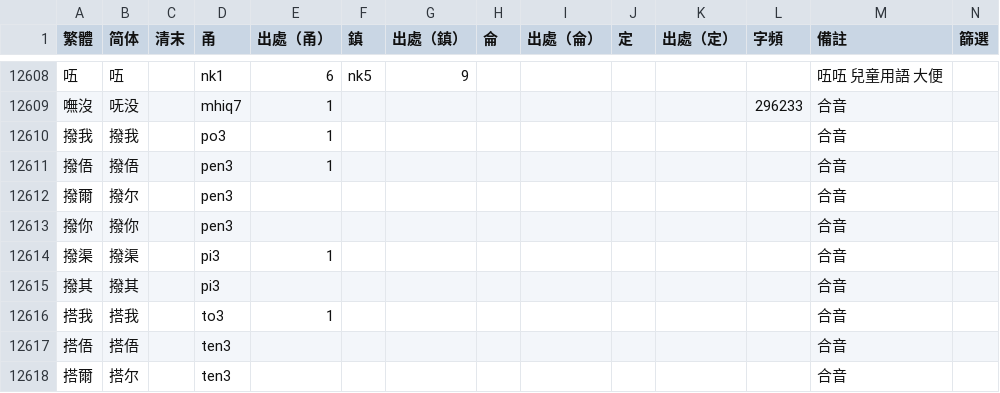
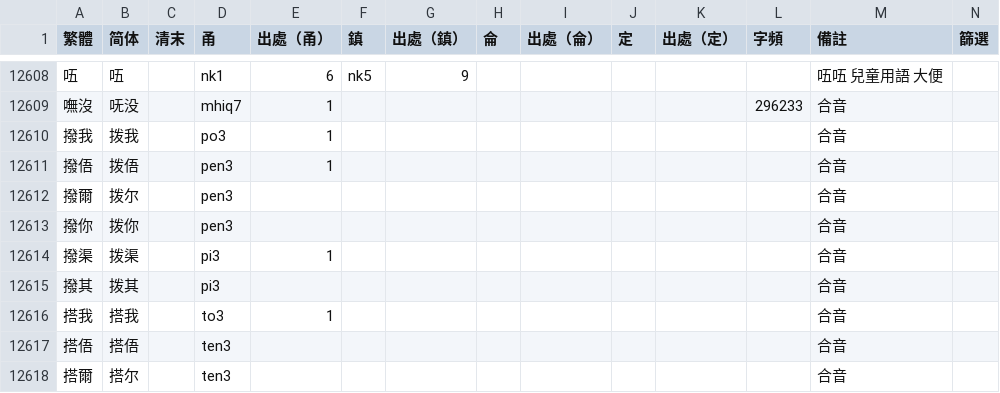
Before and after one commit to ionkaon/dictionary, a TSV file: 字表.tsv, drawn as a sheet; only a part is shown, gaps mark what is left out.

```diff
--- a/字表.tsv
+++ b/字表.tsv
@@ -12609,8 +12609,8 @@
 嘸沒	呒没		mhiq7	1							296233	合音	
-撥我	撥我		po3	1								合音	
-撥俉	撥俉		pen3	1								合音	
-撥爾	撥尔		pen3									合音	
-撥你	撥你		pen3									合音	
-撥渠	撥渠		pi3	1								合音	
-撥其	撥其		pi3									合音	
+撥我	拨我		po3	1								合音	
+撥俉	拨俉		pen3	1								合音	
+撥爾	拨尔		pen3									合音	
+撥你	拨你		pen3									合音	
+撥渠	拨渠		pi3	1								合音	
+撥其	拨其		pi3									合音	
 搭我	搭我		to3	1								合音	
```
Also changed, not shown: 甬城.tsv.
